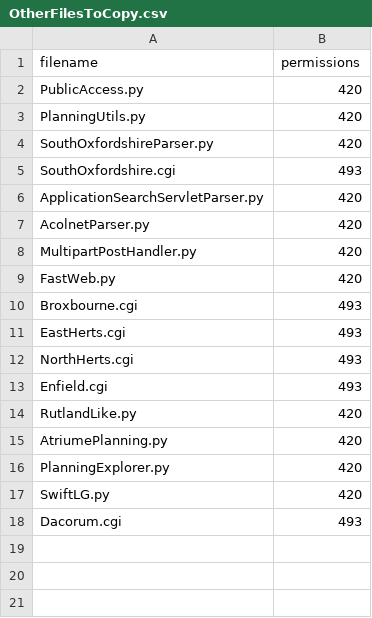
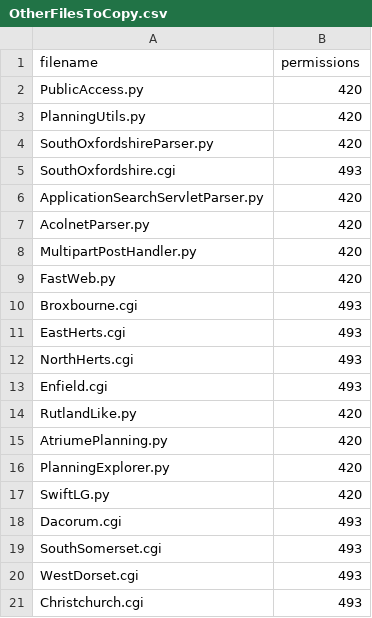
Before and after one commit to mikelmaron/planningalerts, a CSV file: python_scrapers/OtherFilesToCopy.csv, drawn as a sheet.

Commit message:
Add SouthSomerset, Christchurch and West Dorset. We still need to sort out comment urls here.

```diff
--- a/python_scrapers/OtherFilesToCopy.csv
+++ b/python_scrapers/OtherFilesToCopy.csv
@@ -18 +18,4 @@
 "Dacorum.cgi", "493"
+"SouthSomerset.cgi", "493"
+"WestDorset.cgi", "493"
+"Christchurch.cgi", "493"
```
Also changed, not shown: 3 other files.
